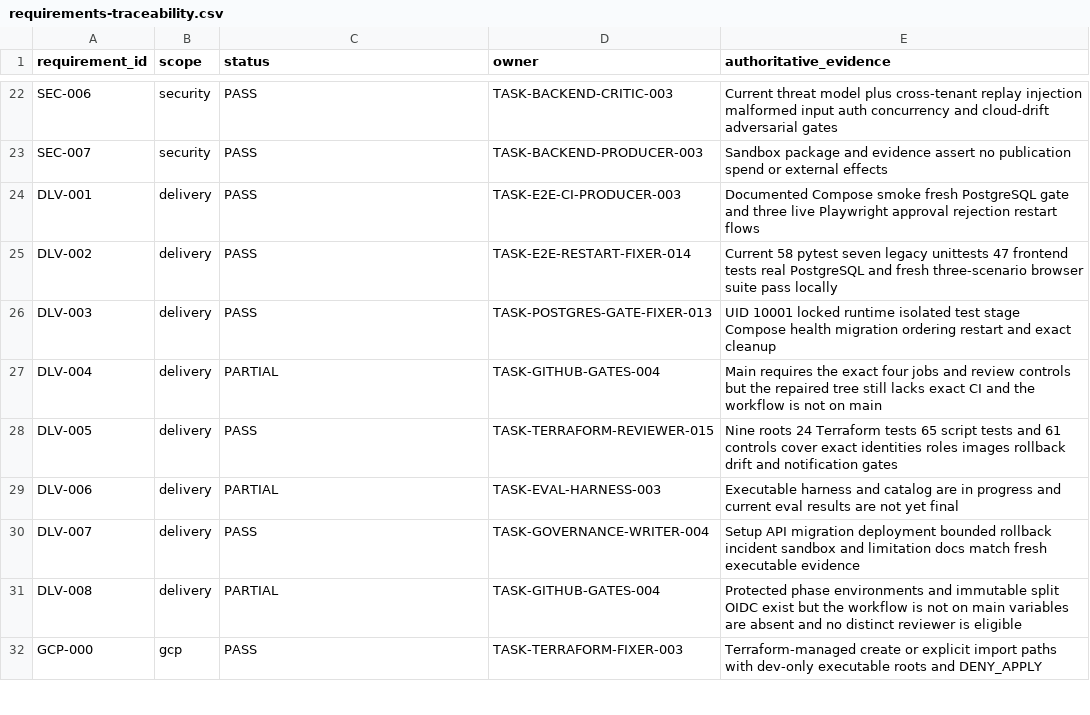
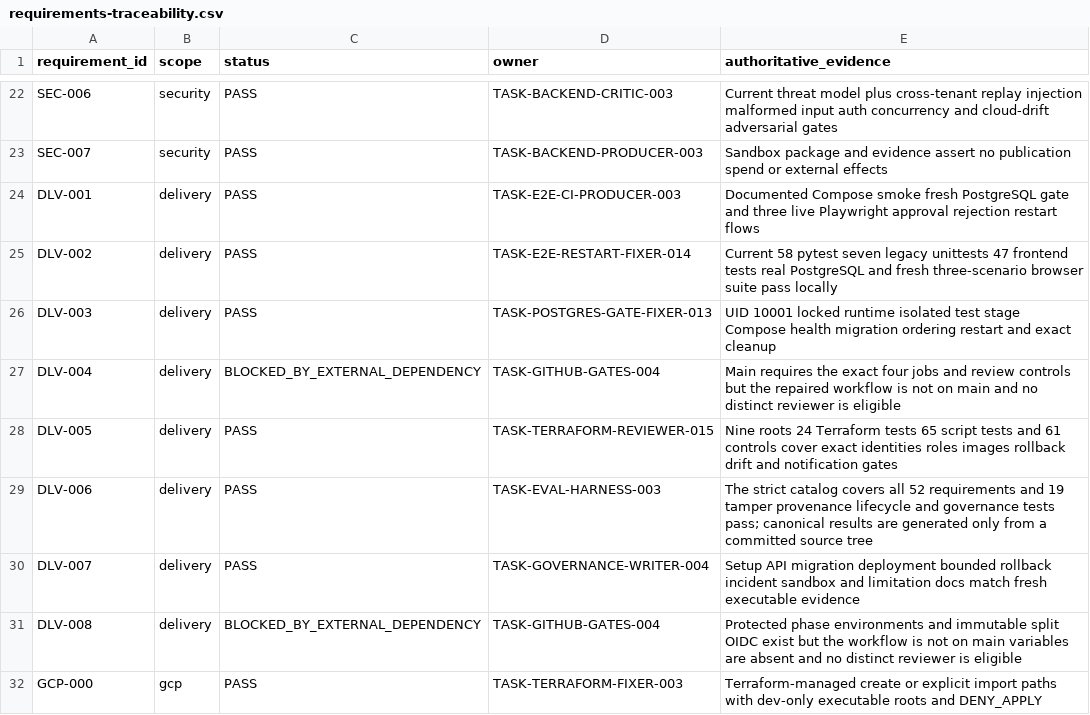
Before and after one commit to BernydotJar/AI-Native-Content-Agency-SaaS, a CSV file: agent/requirements-traceability.csv, drawn as a sheet; only a part is shown, gaps mark what is left out; the diff covers the shown part only.

Commit message:
docs: record strict harness repair

```diff
--- a/agent/requirements-traceability.csv
+++ b/agent/requirements-traceability.csv
@@ -26,7 +26,7 @@ DLV-002,delivery,PASS,TASK-E2E-RESTART-FIXER-014,Current 58 pytest seven legacy
 DLV-003,delivery,PASS,TASK-POSTGRES-GATE-FIXER-013,UID 10001 locked runtime isolated test stage Compose health migration ordering restart and exact cleanup
-DLV-004,delivery,PARTIAL,TASK-GITHUB-GATES-004,Main requires the exact four jobs and review controls but the repaired tree still lacks exact CI and the workflow is not on main
+DLV-004,delivery,BLOCKED_BY_EXTERNAL_DEPENDENCY,TASK-GITHUB-GATES-004,Main requires the exact four jobs and review controls but the repaired workflow is not on main and no distinct reviewer is eligible
 DLV-005,delivery,PASS,TASK-TERRAFORM-REVIEWER-015,Nine roots 24 Terraform tests 65 script tests and 61 controls cover exact identities roles images rollback drift and notification gates
-DLV-006,delivery,PARTIAL,TASK-EVAL-HARNESS-003,Executable harness and catalog are in progress and current eval results are not yet final
+DLV-006,delivery,PASS,TASK-EVAL-HARNESS-003,The strict catalog covers all 52 requirements and 19 tamper provenance lifecycle and governance tests pass; canonical results are generated only from a committed source tree
 DLV-007,delivery,PASS,TASK-GOVERNANCE-WRITER-004,Setup API migration deployment bounded rollback incident sandbox and limitation docs match fresh executable evidence
-DLV-008,delivery,PARTIAL,TASK-GITHUB-GATES-004,Protected phase environments and immutable split OIDC exist but the workflow is not on main variables are absent and no distinct reviewer is eligible
+DLV-008,delivery,BLOCKED_BY_EXTERNAL_DEPENDENCY,TASK-GITHUB-GATES-004,Protected phase environments and immutable split OIDC exist but the workflow is not on main variables are absent and no distinct reviewer is eligible
 GCP-000,gcp,PASS,TASK-TERRAFORM-FIXER-003,Terraform-managed create or explicit import paths with dev-only executable roots and DENY_APPLY
```
Also changed, not shown: 17 edited cells elsewhere in this file, 6 other files.
